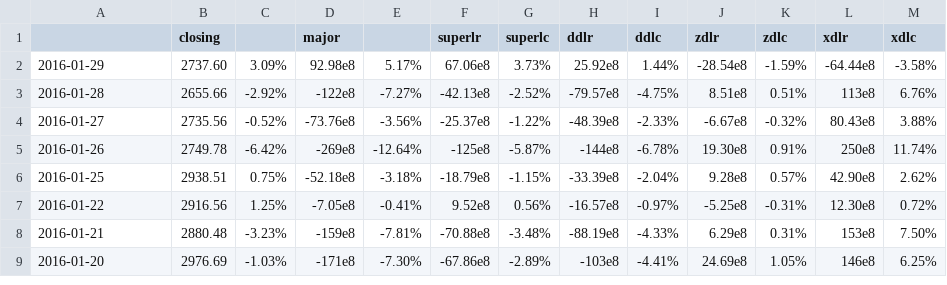
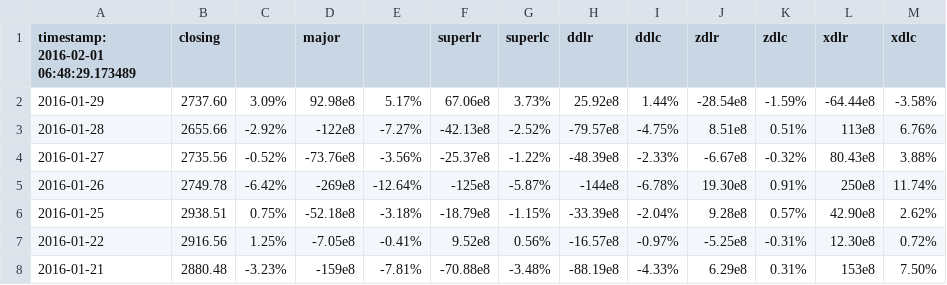
Before and after one commit to aviatorBeijing/CapMarket, a CSV file: src/20160201/east_d.html.csv, drawn as a sheet; only a part is shown; the shorter side is filled out with more unchanged rows.

```diff
--- a/src/20160201/east_d.html.csv
+++ b/src/20160201/east_d.html.csv
@@ -1,2 +1,2 @@
-,closing,,major,,superlr,superlc,ddlr,ddlc,zdlr,zdlc,xdlr,xdlc
+timestamp: 2016-02-01 06:48:29.173489,closing,,major,,superlr,superlc,ddlr,ddlc,zdlr,zdlc,xdlr,xdlc
 2016-01-29,2737.60,3.09%,92.98e8,5.17%,67.06e8,3.73%,25.92e8,1.44%,-28.54e8,-1.59%,-64.44e8,-3.58%
```
Also changed, not shown: src/20160201/east_b.html.csv, src/20160201/east_c.html.csv.
